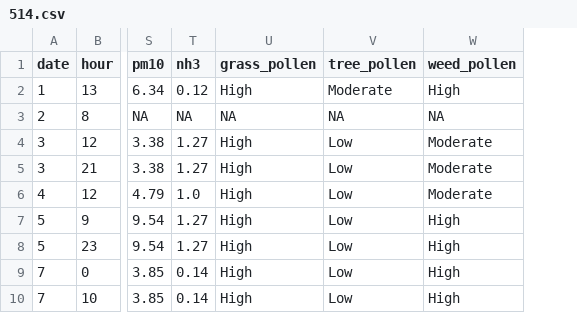
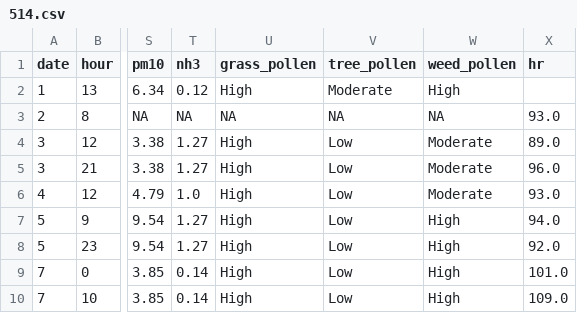
Before and after one commit to Paktion/asthmapredictor, a CSV file: AsthmaFiles/514.csv, drawn as a sheet; only a part is shown, gaps mark what is left out; the diff names each change by its address in the sheet, - before the commit and + after, or states it on an @@ line.

```diff
--- a/AsthmaFiles/514.csv
+++ b/AsthmaFiles/514.csv
+column X (hr), rows 3-10: 93.0 | 89.0 | 96.0 | 93.0 | 94.0 | 92.0 | 101.0 | 109.0
```
Also changed, not shown: AsthmaFiles/190.csv, AsthmaFiles/294.csv, 9 other files.
